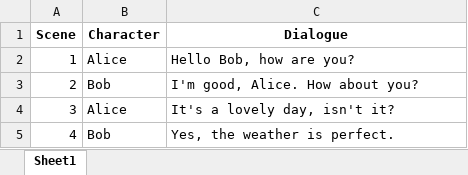
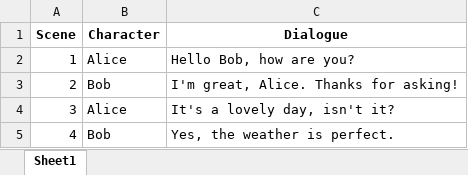
Before and after one commit to Mihir992/PlaywrightAPI_TypeScript, an Excel workbook: excelDemoTest.xlsx, sheet Sheet1, drawn as a sheet; values as stored, in another font and other column widths than the file's, no borders; the diff names each change by its address in the sheet, - before the commit and + after, or states it on an @@ line.

Commit message:
excel test

```diff
--- a/excelDemoTest.xlsx (sheet Sheet1)
+++ b/excelDemoTest.xlsx (sheet Sheet1)
-C3 (Dialogue): I'm good, Alice. How about you?
+C3 (Dialogue): I'm great, Alice. Thanks for asking!
```
Also changed, not shown: 4 other files.
